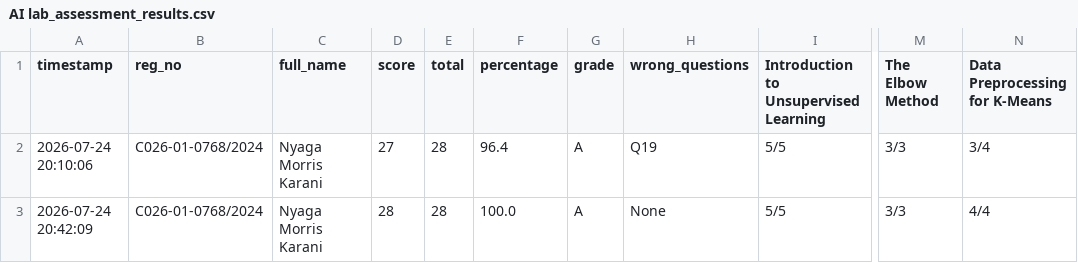
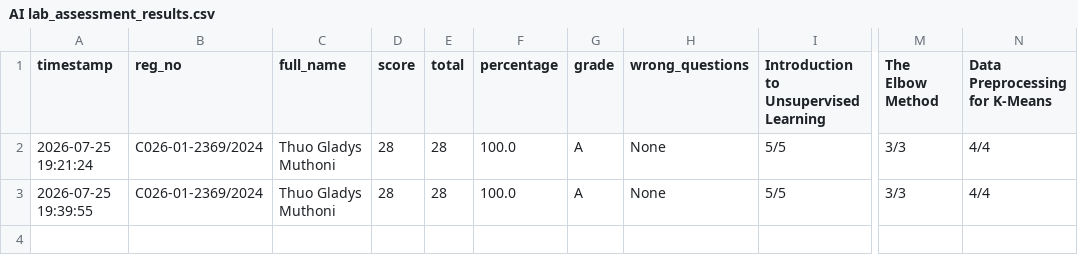
Before and after one commit to sirrom/3rd-year-assignment-, a CSV file: lab_kMeans/AI lab_assessment_results.csv, drawn as a sheet; only a part is shown, gaps mark what is left out; the diff names each change by its address in the sheet, - before the commit and + after, or states it on an @@ line.

Commit message:
Update AI lab_assessment_results.csv

```diff
--- a/lab_kMeans/AI lab_assessment_results.csv
+++ b/lab_kMeans/AI lab_assessment_results.csv
-A2 (timestamp): 2026-07-24 20:10:06
+A2 (timestamp): 2026-07-25 19:21:24
-B2:B3 (reg_no): C026-01-0768/2024
+B2:B3 (reg_no): C026-01-2369/2024
-C2:C3 (full_name): Nyaga Morris Karani
+C2:C3 (full_name): Thuo Gladys Muthoni
-D2 (score): 27
+D2 (score): 28
-F2 (percentage): 96.4
+F2 (percentage): 100.0
-H2 (wrong_questions): Q19
+H2 (wrong_questions): None
-N2 (Data Preprocessing for K-Means): 3/4
+N2 (Data Preprocessing for K-Means): 4/4
-A3 (timestamp): 2026-07-24 20:42:09
+A3 (timestamp): 2026-07-25 19:39:55
```
